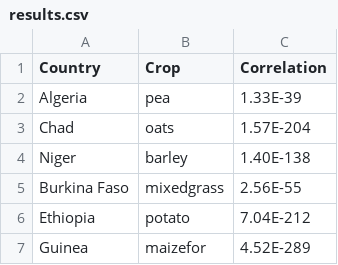
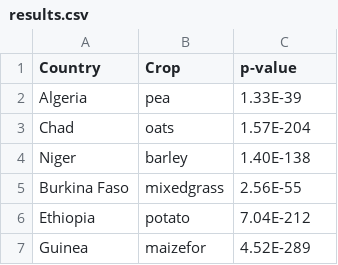
Before and after one commit to aliang6/cse545_final_project, a CSV file: results/results.csv, drawn as a sheet; only a part is shown.

Commit message:
Update results.csv

```diff
--- a/results/results.csv
+++ b/results/results.csv
@@ -1,2 +1,2 @@
-Country,Crop,Correlation
+Country,Crop,p-value
 Algeria,pea,1.33E-39
```
